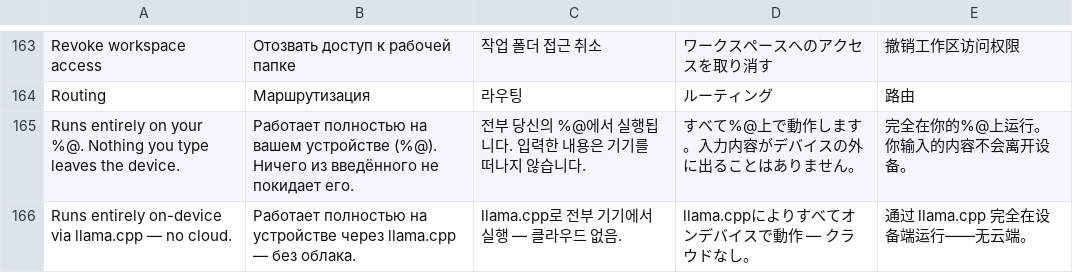
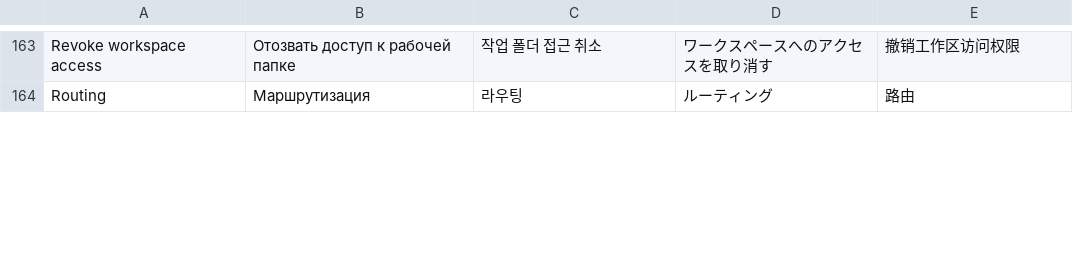
Before and after one commit to alikatgh/quenderin, a TSV file: scripts/translations.tsv, drawn as a sheet; only a part is shown, gaps mark what is left out; removed rows and columns are numbered as before the commit, all else as after; the diff covers the shown part only; the diff names each change by its address in the sheet, - before the commit and + after, or states it on an @@ line.

```diff
--- a/scripts/translations.tsv
+++ b/scripts/translations.tsv
-row 165: Runs entirely on your %@. Nothing you type leaves the device. | Работает полностью на вашем устройстве (%@). Ничего из введённого не покидает его. | 전부 당신의 %@에서 실행됩니다. 입력한 내용은 기기를 떠나지 않습니다. | すべて%@上で動作します。入力内容がデバイスの外に出ることはありません。 | 完全在你的%@上运行。你输入的内容不会离开设备。
-row 166: Runs entirely on-device via llama.cpp — no cloud. | Работает полностью на устройстве через llama.cpp — без облака. | llama.cpp로 전부 기기에서 실행 — 클라우드 없음. | llama.cppによりすべてオンデバイスで動作 — クラウドなし。 | 通过 llama.cpp 完全在设备端运行——无云端。
```
Also changed, not shown: 8 added rows and 3 removed rows elsewhere in this file, 27 other files.
